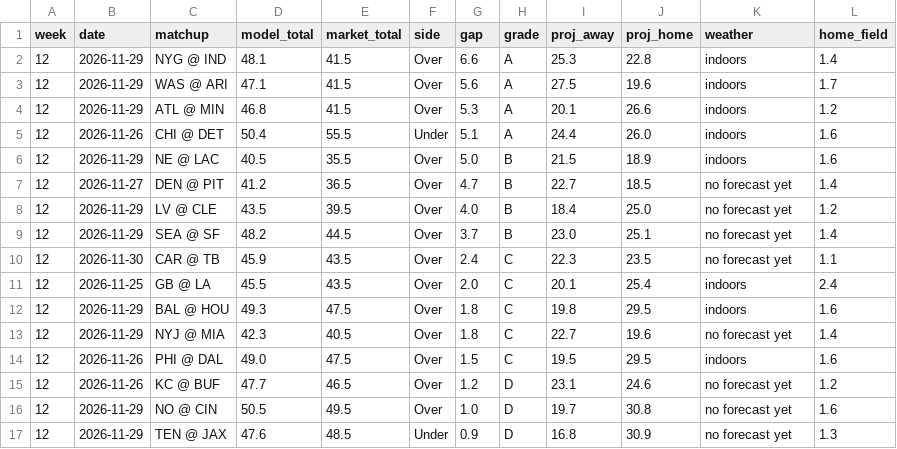
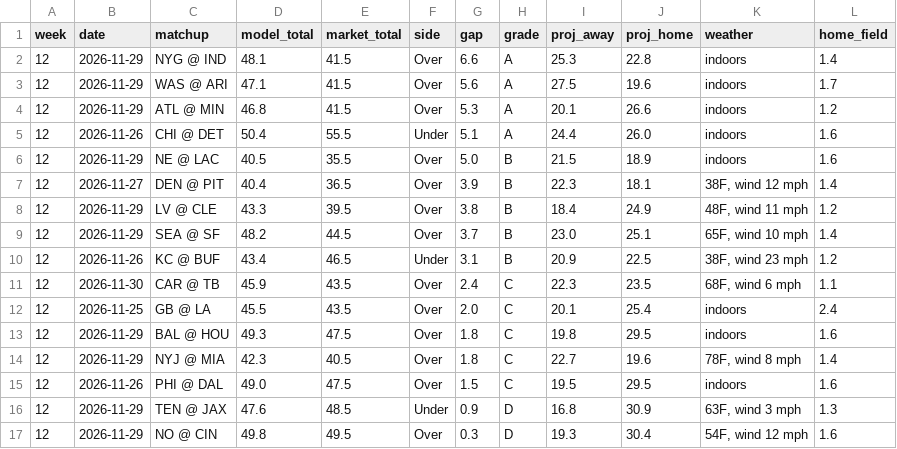
Before and after one commit to aatrain23/prop-card, a CSV file: nfl-data/totals.csv, drawn as a sheet.

```diff
--- a/nfl-data/totals.csv
+++ b/nfl-data/totals.csv
@@ -6,12 +6,12 @@ week,date,matchup,model_total,market_total,side,gap,grade,proj_away,proj_home,we
 12,2026-11-29,NE @ LAC,40.5,35.5,Over,5.0,B,21.5,18.9,indoors,1.6
-12,2026-11-27,DEN @ PIT,41.2,36.5,Over,4.7,B,22.7,18.5,no forecast yet,1.4
-12,2026-11-29,LV @ CLE,43.5,39.5,Over,4.0,B,18.4,25.0,no forecast yet,1.2
-12,2026-11-29,SEA @ SF,48.2,44.5,Over,3.7,B,23.0,25.1,no forecast yet,1.4
-12,2026-11-30,CAR @ TB,45.9,43.5,Over,2.4,C,22.3,23.5,no forecast yet,1.1
+12,2026-11-27,DEN @ PIT,40.4,36.5,Over,3.9,B,22.3,18.1,"38F, wind 12 mph",1.4
+12,2026-11-29,LV @ CLE,43.3,39.5,Over,3.8,B,18.4,24.9,"48F, wind 11 mph",1.2
+12,2026-11-29,SEA @ SF,48.2,44.5,Over,3.7,B,23.0,25.1,"65F, wind 10 mph",1.4
+12,2026-11-26,KC @ BUF,43.4,46.5,Under,3.1,B,20.9,22.5,"38F, wind 23 mph",1.2
+12,2026-11-30,CAR @ TB,45.9,43.5,Over,2.4,C,22.3,23.5,"68F, wind 6 mph",1.1
 12,2026-11-25,GB @ LA,45.5,43.5,Over,2.0,C,20.1,25.4,indoors,2.4
 12,2026-11-29,BAL @ HOU,49.3,47.5,Over,1.8,C,19.8,29.5,indoors,1.6
-12,2026-11-29,NYJ @ MIA,42.3,40.5,Over,1.8,C,22.7,19.6,no forecast yet,1.4
+12,2026-11-29,NYJ @ MIA,42.3,40.5,Over,1.8,C,22.7,19.6,"78F, wind 8 mph",1.4
 12,2026-11-26,PHI @ DAL,49.0,47.5,Over,1.5,C,19.5,29.5,indoors,1.6
-12,2026-11-26,KC @ BUF,47.7,46.5,Over,1.2,D,23.1,24.6,no forecast yet,1.2
-12,2026-11-29,NO @ CIN,50.5,49.5,Over,1.0,D,19.7,30.8,no forecast yet,1.6
-12,2026-11-29,TEN @ JAX,47.6,48.5,Under,0.9,D,16.8,30.9,no forecast yet,1.3
+12,2026-11-29,TEN @ JAX,47.6,48.5,Under,0.9,D,16.8,30.9,"63F, wind 3 mph",1.3
+12,2026-11-29,NO @ CIN,49.8,49.5,Over,0.3,D,19.3,30.4,"54F, wind 12 mph",1.6
```
Also changed, not shown: 3 other files.
